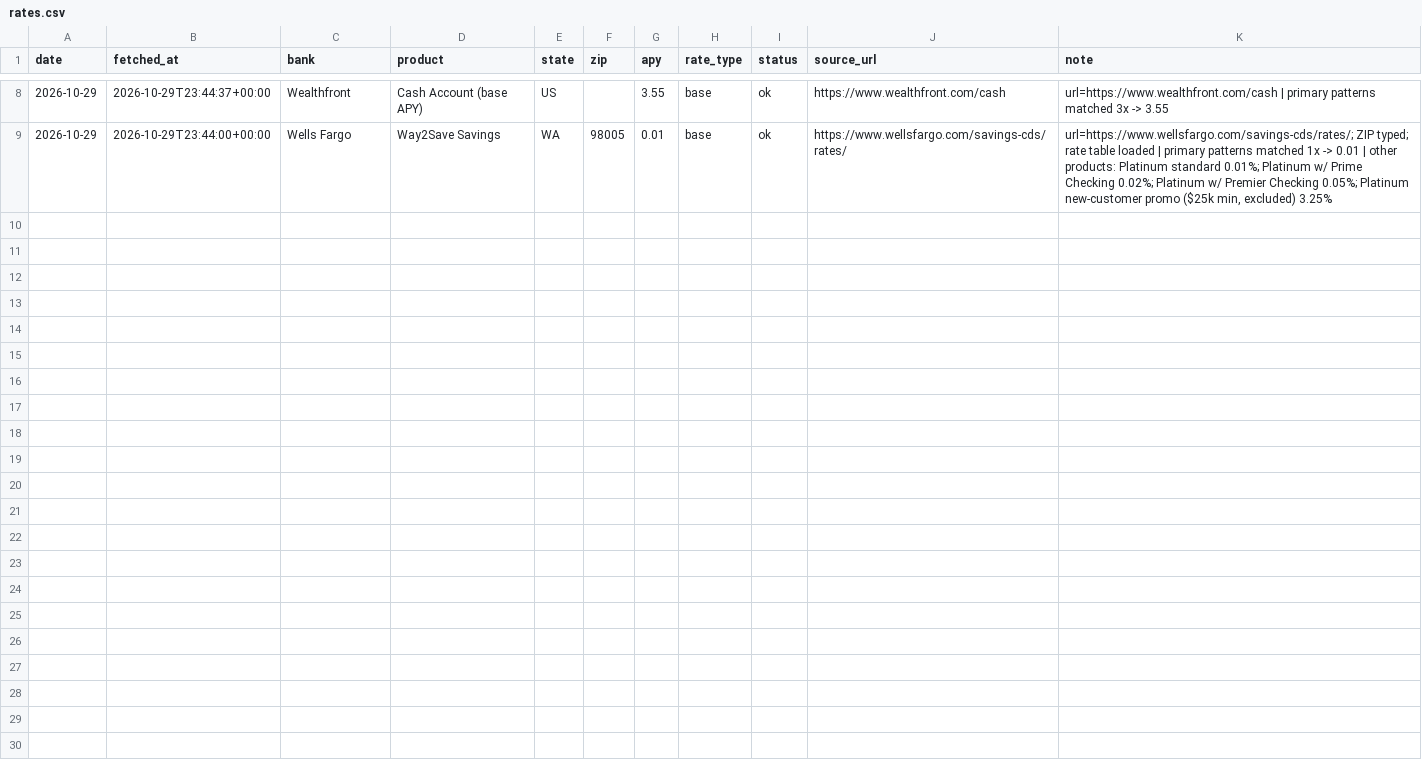
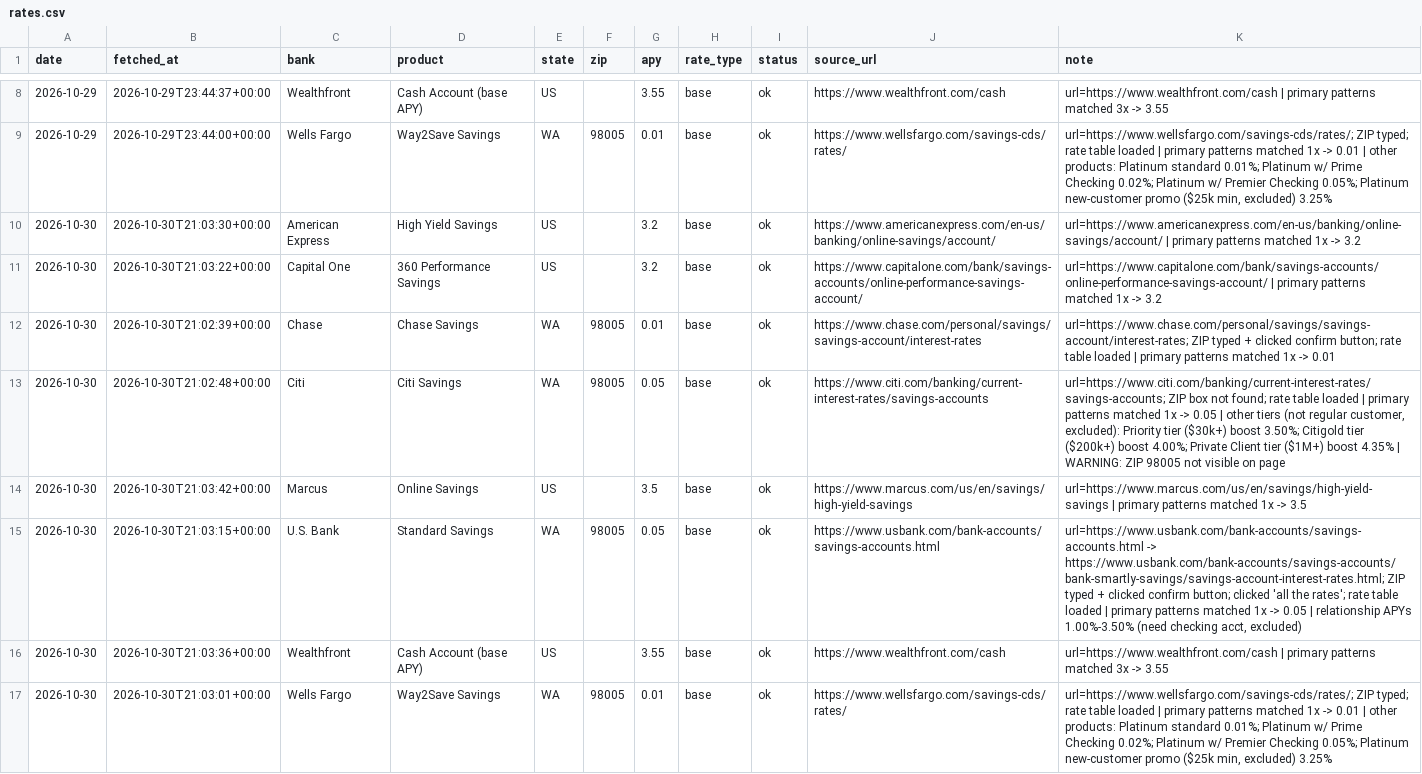
Before and after one commit to elainechenly/savings-apy-tracker, a CSV file: data/rates.csv, drawn as a sheet; only a part is shown, gaps mark what is left out; the diff names each change by its address in the sheet, - before the commit and + after, or states it on an @@ line.

Commit message:
rates 2026-10-30

```diff
--- a/data/rates.csv
+++ b/data/rates.csv
+row 10: 2026-10-30 | 2026-10-30T21:03:30+00:00 | American Express | High Yield Savings | US |  | 3.2 | base | ok | https://www.americanexpress.com/en-us/banking/online-savings/account/ | url=https://www.americanexpress.com/en-us/banking/online-savings/account/ | primary patterns matched 1x -> 3.2
+row 11: 2026-10-30 | 2026-10-30T21:03:22+00:00 | Capital One | 360 Performance Savings | US |  | 3.2 | base | ok | https://www.capitalone.com/bank/savings-accounts/online-performance-savings-account/ | url=https://www.capitalone.com/bank/savings-accounts/online-performance-savings-account/ | primary patterns matched 1x -> 3.2
+row 12: 2026-10-30 | 2026-10-30T21:02:39+00:00 | Chase | Chase Savings | WA | 98005 | 0.01 | base | ok | https://www.chase.com/personal/savings/savings-account/interest-rates | url=https://www.chase.com/personal/savings/savings-account/interest-rates; ZIP typed + clicked confirm button; rate table loaded | primary patterns matched 1x -> 0.01
+row 13: 2026-10-30 | 2026-10-30T21:02:48+00:00 | Citi | Citi Savings | WA | 98005 | 0.05 | base | ok | https://www.citi.com/banking/current-interest-rates/savings-accounts | url=https://www.citi.com/banking/current-interest-rates/savings-accounts; ZIP box not found; rate table loaded | primary patterns matched 1x -> 0.05 | other tiers (not regular customer, excluded): Priority tier ($30k+) boost 3.50%; Citigold tier ($200k+) boost 4.00%; Private Client tier ($1M+) boost 4.35% | WARNING: ZIP 98005 not visible on page
+row 14: 2026-10-30 | 2026-10-30T21:03:42+00:00 | Marcus | Online Savings | US |  | 3.5 | base | ok | https://www.marcus.com/us/en/savings/high-yield-savings | url=https://www.marcus.com/us/en/savings/high-yield-savings | primary patterns matched 1x -> 3.5
+row 15: 2026-10-30 | 2026-10-30T21:03:15+00:00 | U.S. Bank | Standard Savings | WA | 98005 | 0.05 | base | ok | https://www.usbank.com/bank-accounts/savings-accounts.html | url=https://www.usbank.com/bank-accounts/savings-accounts.html -> https://www.usbank.com/bank-accounts/savings-accounts/bank-smartly-savings/savings-account-interest-rates.html; ZIP typed + clicked confirm button; clicked 'all the rates'; rate table loaded | primary patterns matched 1x -> 0.05 | relationship APYs 1.00%-3.50% (need checking acct, excluded)
+row 16: 2026-10-30 | 2026-10-30T21:03:36+00:00 | Wealthfront | Cash Account (base APY) | US |  | 3.55 | base | ok | https://www.wealthfront.com/cash | url=https://www.wealthfront.com/cash | primary patterns matched 3x -> 3.55
+row 17: 2026-10-30 | 2026-10-30T21:03:01+00:00 | Wells Fargo | Way2Save Savings | WA | 98005 | 0.01 | base | ok | https://www.wellsfargo.com/savings-cds/rates/ | url=https://www.wellsfargo.com/savings-cds/rates/; ZIP typed; rate table loaded | primary patterns matched 1x -> 0.01 | other products: Platinum standard 0.01%; Platinum w/ Prime Checking 0.02%; Platinum w/ Premier Checking 0.05%; Platinum new-customer promo ($25k min, excluded) 3.25%
```
